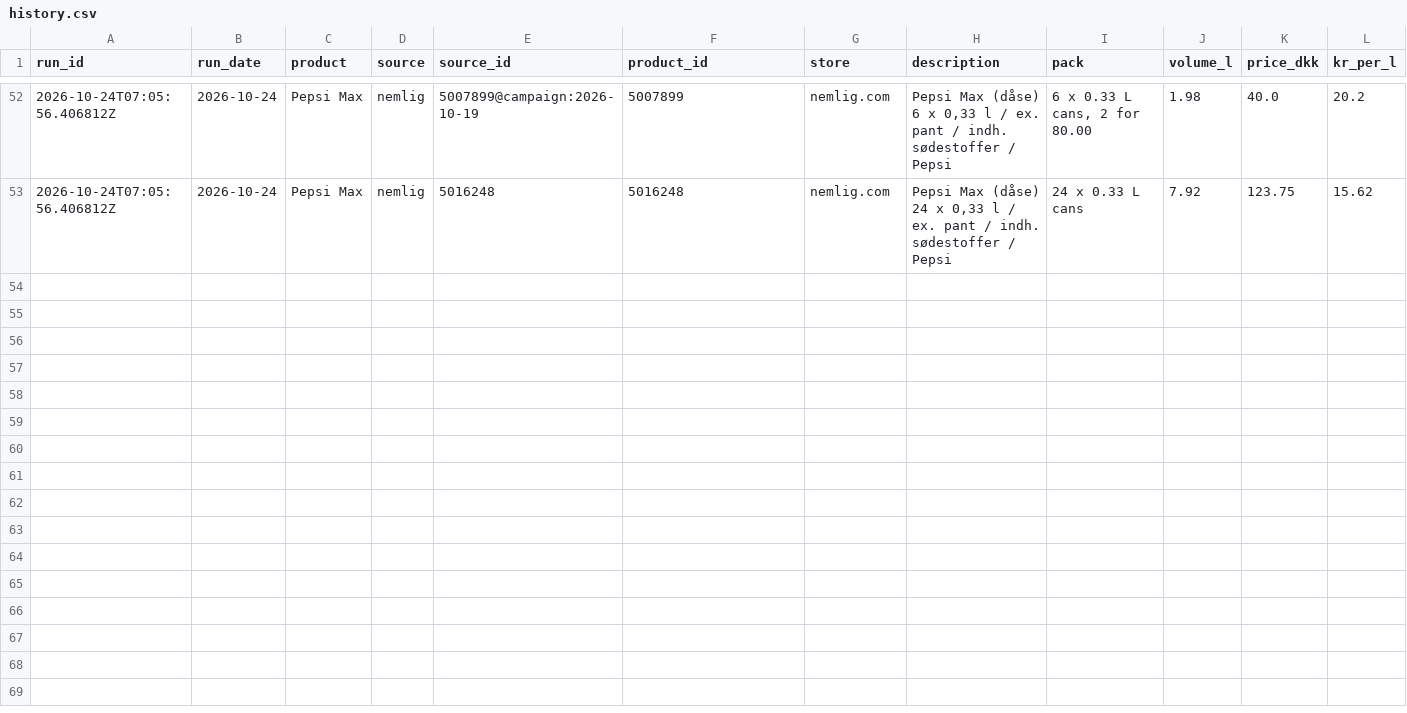
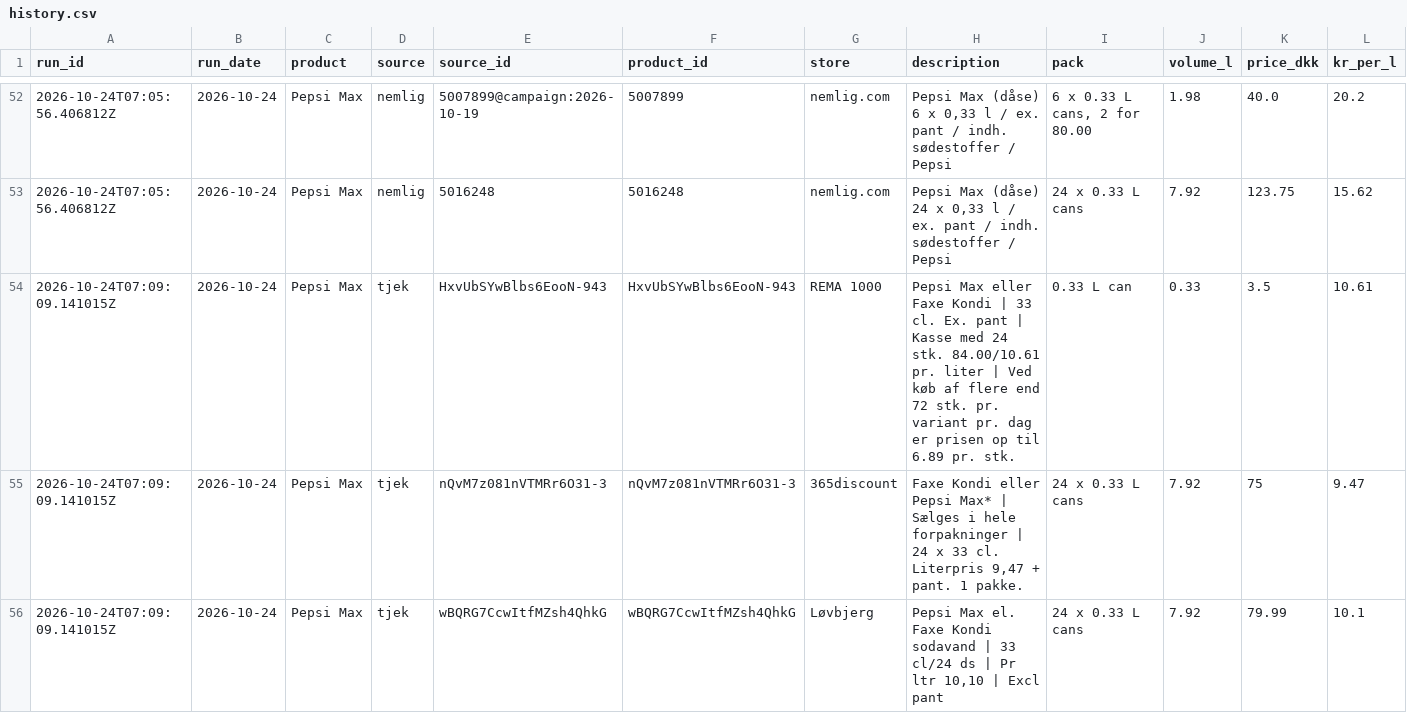
Before and after one commit to Chulf58/Pepsi-report, a CSV file: data/history.csv, drawn as a sheet; only a part is shown, gaps mark what is left out; rows hold the shown columns only; the diff covers the shown part only; the diff names each change by its address in the sheet, - before the commit and + after, or states it on an @@ line.

Commit message:
Weekly prices 2026-10-24
Offers kept: Pepsi Max: 9, Cult Energy: 0
Source errors: none

```diff
--- a/data/history.csv
+++ b/data/history.csv
+row 54: 2026-10-24T07:09:09.141015Z | 2026-10-24 | Pepsi Max | tjek | HxvUbSYwBlbs6EooN-943 | HxvUbSYwBlbs6EooN-943 | REMA 1000 | Pepsi Max eller Faxe Kondi | 33 cl. Ex. pant | Kasse med 24 stk. 84.00/10.61 pr. liter | Ved køb af flere end 72 stk. pr. variant pr. dag er prisen op til 6.89 pr. stk. | 0.33 L can | 0.33 | 3.5 | 10.61
+row 55: 2026-10-24T07:09:09.141015Z | 2026-10-24 | Pepsi Max | tjek | nQvM7z081nVTMRr6O31-3 | nQvM7z081nVTMRr6O31-3 | 365discount | Faxe Kondi eller Pepsi Max* | Sælges i hele forpakninger | 24 x 33 cl. Literpris 9,47 + pant. 1 pakke. | 24 x 0.33 L cans | 7.92 | 75 | 9.47
+row 56: 2026-10-24T07:09:09.141015Z | 2026-10-24 | Pepsi Max | tjek | wBQRG7CcwItfMZsh4QhkG | wBQRG7CcwItfMZsh4QhkG | Løvbjerg | Pepsi Max el. Faxe Kondi sodavand | 33 cl/24 ds | Pr ltr 10,10 | Excl pant | 24 x 0.33 L cans | 7.92 | 79.99 | 10.1
```
Also changed, not shown: 6 added rows elsewhere in this file, 2 other files.
